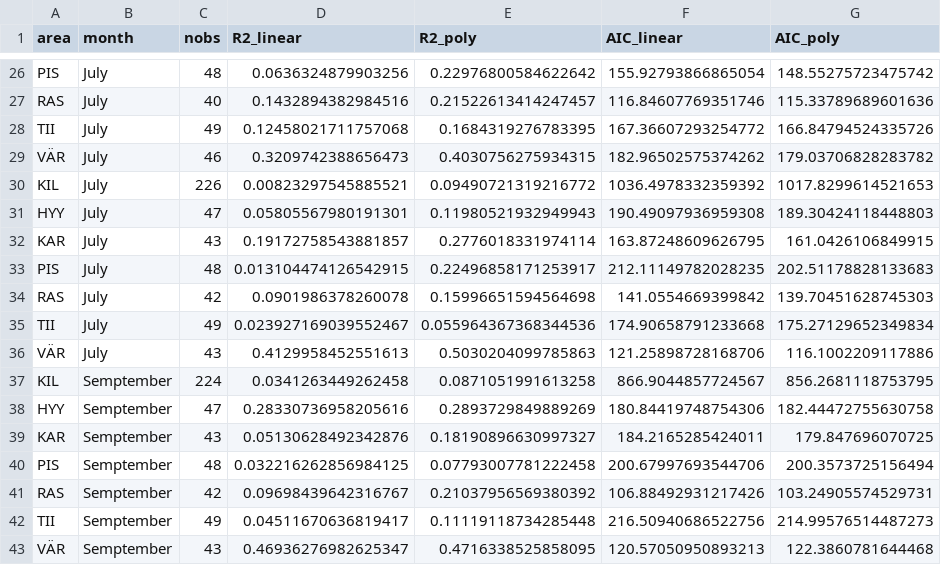
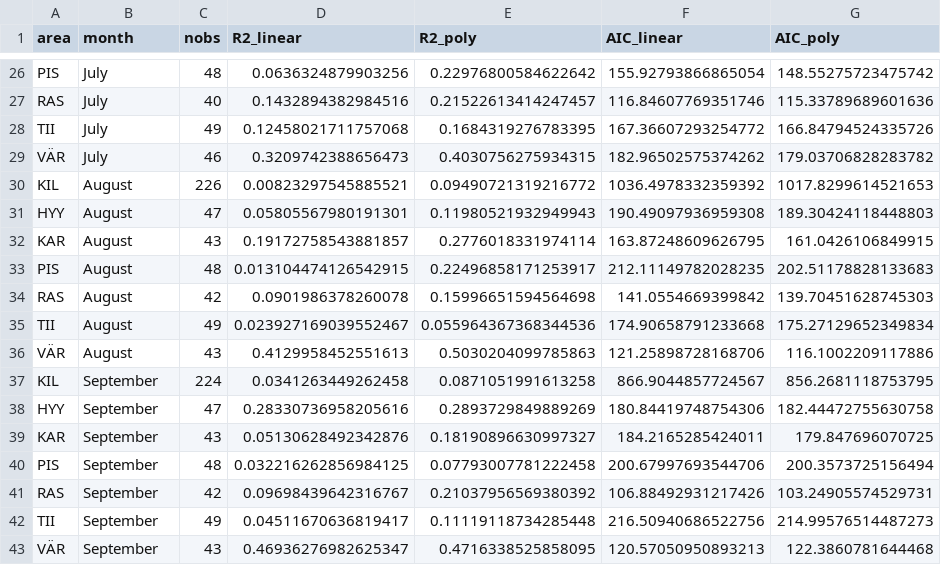
Before and after one commit to jkemppinen/soilMoistFennoscandia, a CSV file: output/sd_sm_model_results.csv, drawn as a sheet; only a part is shown, gaps mark what is left out; the diff names each change by its address in the sheet, - before the commit and + after, or states it on an @@ line.

Commit message:
Typos corrected

```diff
--- a/output/sd_sm_model_results.csv
+++ b/output/sd_sm_model_results.csv
-B30:B36 (month): July
+B30:B36 (month): August
-B37:B43 (month): Semptember
+B37:B43 (month): September
```
Also changed, not shown: 1 other file.
